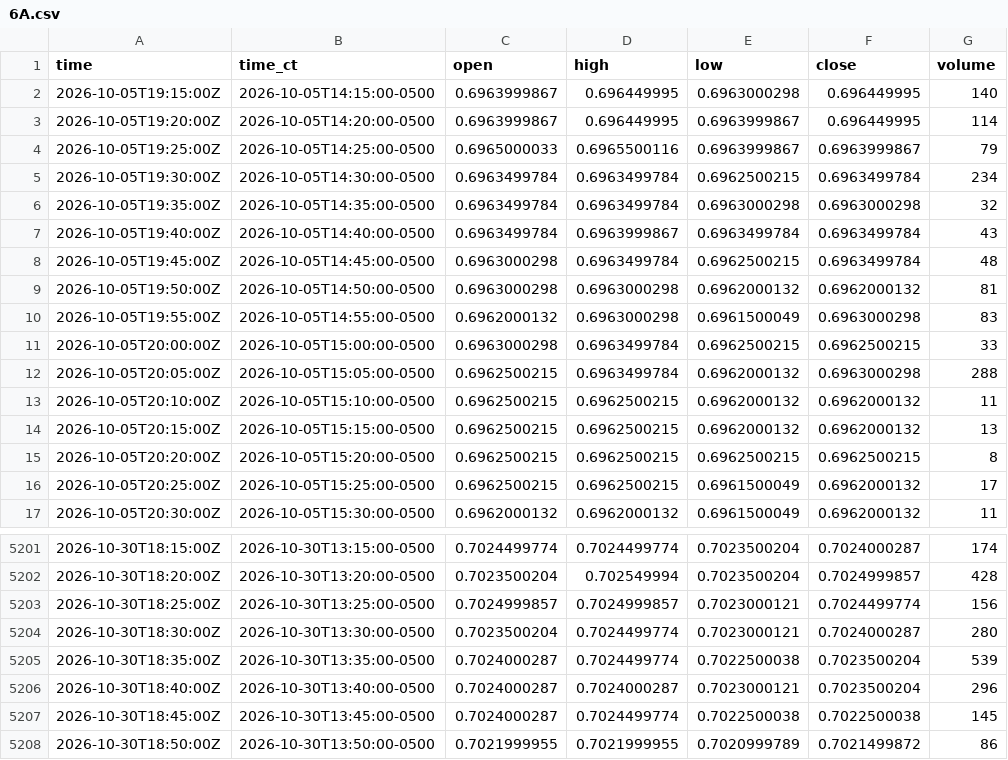
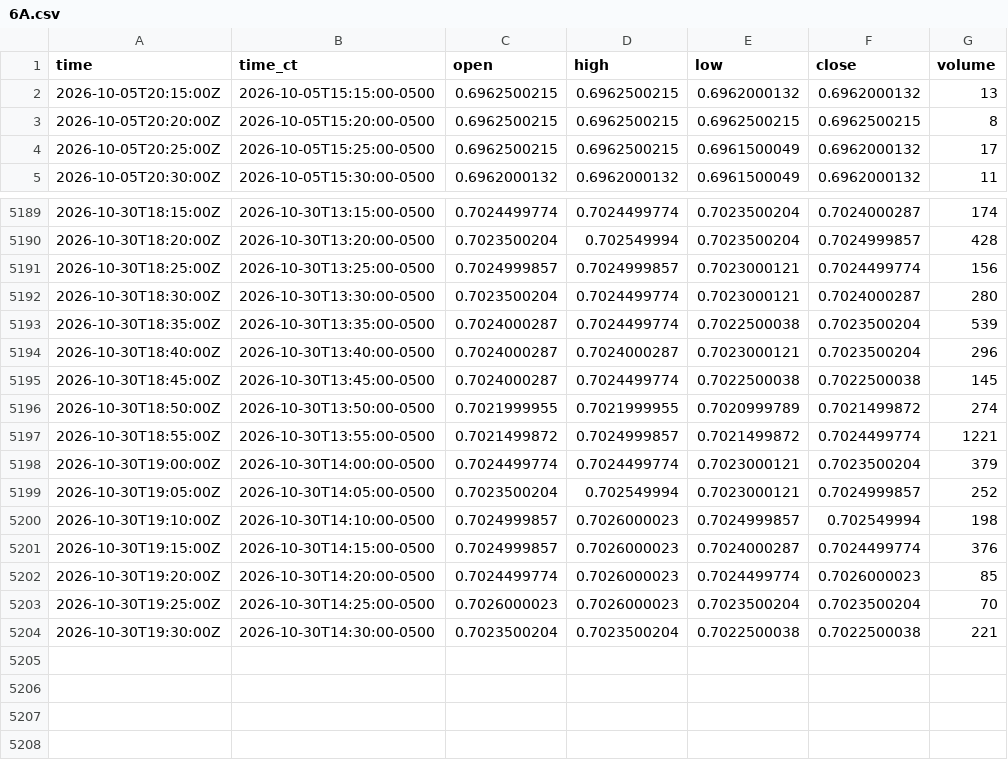
Before and after one commit to HAM-X/whs-data, a CSV file: data/bars/5m/6A.csv, drawn as a sheet; only a part is shown, gaps mark what is left out.

```diff
--- a/data/bars/5m/6A.csv
+++ b/data/bars/5m/6A.csv
@@ -1,14 +1,2 @@
 time,time_ct,open,high,low,close,volume
-2026-10-05T19:15:00Z,2026-10-05T14:15:00-0500,0.6963999867,0.696449995,0.6963000298,0.696449995,140
-2026-10-05T19:20:00Z,2026-10-05T14:20:00-0500,0.6963999867,0.696449995,0.6963999867,0.696449995,114
-2026-10-05T19:25:00Z,2026-10-05T14:25:00-0500,0.6965000033,0.6965500116,0.6963999867,0.6963999867,79
-2026-10-05T19:30:00Z,2026-10-05T14:30:00-0500,0.6963499784,0.6963499784,0.6962500215,0.6963499784,234
-2026-10-05T19:35:00Z,2026-10-05T14:35:00-0500,0.6963499784,0.6963499784,0.6963000298,0.6963000298,32
-2026-10-05T19:40:00Z,2026-10-05T14:40:00-0500,0.6963499784,0.6963999867,0.6963499784,0.6963499784,43
-2026-10-05T19:45:00Z,2026-10-05T14:45:00-0500,0.6963000298,0.6963499784,0.6962500215,0.6963499784,48
-2026-10-05T19:50:00Z,2026-10-05T14:50:00-0500,0.6963000298,0.6963000298,0.6962000132,0.6962000132,81
-2026-10-05T19:55:00Z,2026-10-05T14:55:00-0500,0.6962000132,0.6963000298,0.6961500049,0.6963000298,83
-2026-10-05T20:00:00Z,2026-10-05T15:00:00-0500,0.6963000298,0.6963499784,0.6962500215,0.6962500215,33
-2026-10-05T20:05:00Z,2026-10-05T15:05:00-0500,0.6962500215,0.6963499784,0.6962000132,0.6963000298,288
-2026-10-05T20:10:00Z,2026-10-05T15:10:00-0500,0.6962500215,0.6962500215,0.6962000132,0.6962000132,11
 2026-10-05T20:15:00Z,2026-10-05T15:15:00-0500,0.6962500215,0.6962500215,0.6962000132,0.6962000132,13
@@ -5207,2 +5195,10 @@ time,time_ct,open,high,low,close,volume
 2026-10-30T18:45:00Z,2026-10-30T13:45:00-0500,0.7024000287,0.7024499774,0.7022500038,0.7022500038,145
-2026-10-30T18:50:00Z,2026-10-30T13:50:00-0500,0.7021999955,0.7021999955,0.7020999789,0.7021499872,86
+2026-10-30T18:50:00Z,2026-10-30T13:50:00-0500,0.7021999955,0.7021999955,0.7020999789,0.7021499872,274
+2026-10-30T18:55:00Z,2026-10-30T13:55:00-0500,0.7021499872,0.7024999857,0.7021499872,0.7024499774,1221
+2026-10-30T19:00:00Z,2026-10-30T14:00:00-0500,0.7024499774,0.7024499774,0.7023000121,0.7023500204,379
+2026-10-30T19:05:00Z,2026-10-30T14:05:00-0500,0.7023500204,0.702549994,0.7023000121,0.7024999857,252
+2026-10-30T19:10:00Z,2026-10-30T14:10:00-0500,0.7024999857,0.7026000023,0.7024999857,0.702549994,198
+2026-10-30T19:15:00Z,2026-10-30T14:15:00-0500,0.7024999857,0.7026000023,0.7024000287,0.7024499774,376
+2026-10-30T19:20:00Z,2026-10-30T14:20:00-0500,0.7024499774,0.7026000023,0.7024499774,0.7026000023,85
+2026-10-30T19:25:00Z,2026-10-30T14:25:00-0500,0.7026000023,0.7026000023,0.7023500204,0.7023500204,70
+2026-10-30T19:30:00Z,2026-10-30T14:30:00-0500,0.7023500204,0.7023500204,0.7022500038,0.7022500038,221
```
Also changed, not shown: data/bars/5m/6C.csv, data/bars/5m/6E.csv, 39 other files.
